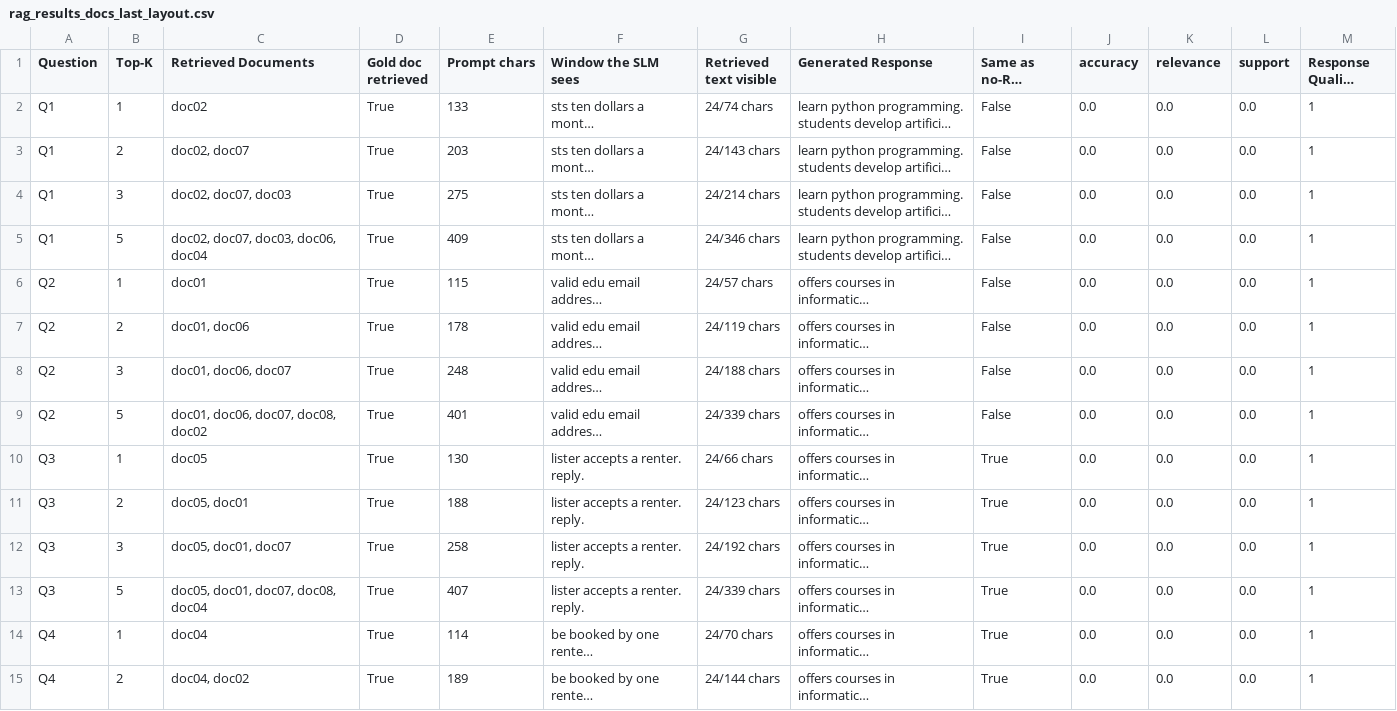
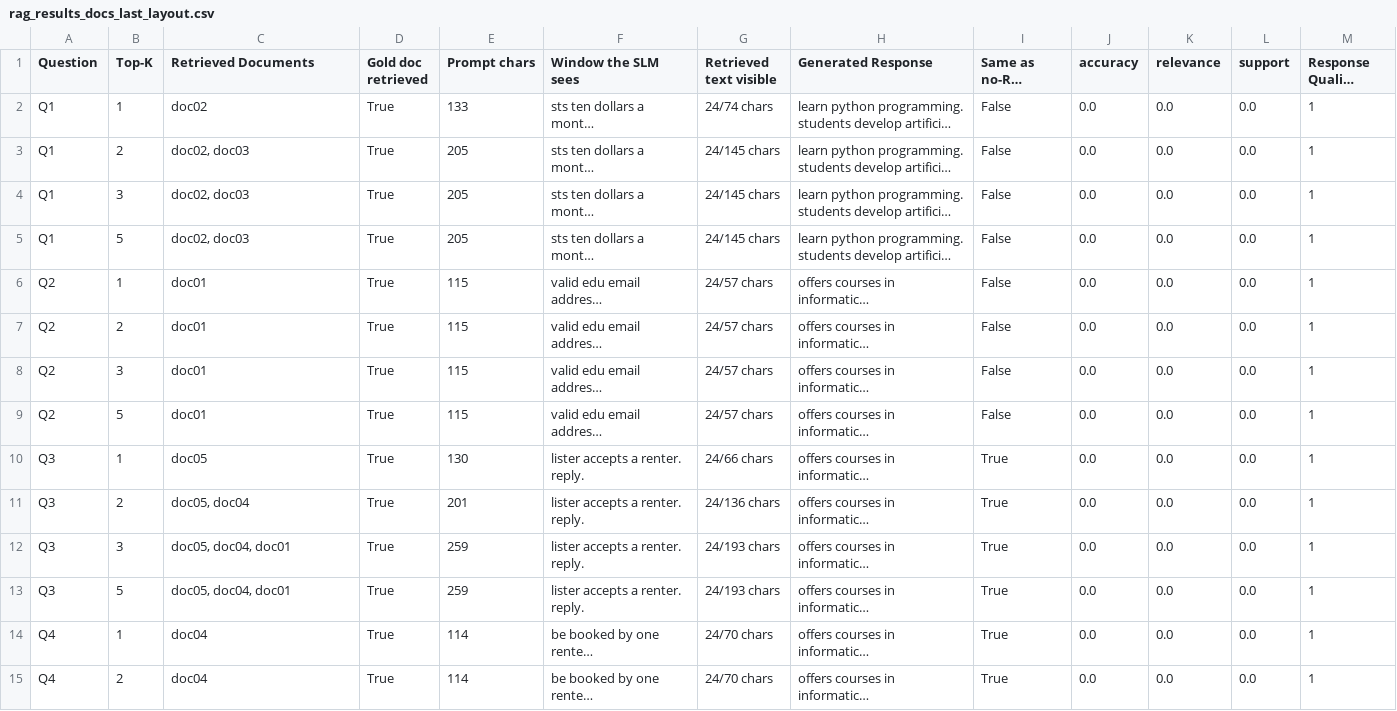
Before and after one commit to SurutheJ/2_Unleased, a CSV file: llm-test/a7-rag/rag_results_docs_last_layout.csv, drawn as a sheet; only a part is shown; long unchanged cells end in …; the diff covers the shown part only; the diff names each change by its address in the sheet, - before the commit and + after, or states it on an @@ line.

```diff
--- a/llm-test/a7-rag/rag_results_docs_last_layout.csv
+++ b/llm-test/a7-rag/rag_results_docs_last_layout.csv
-C3 (Retrieved Documents): doc02, doc07
+C3 (Retrieved Documents): doc02, doc03
-E3 (Prompt chars): 203
+E3 (Prompt chars): 205
-G3 (Retrieved text visible): 24/143 chars
+G3 (Retrieved text visible): 24/145 chars
-C4 (Retrieved Documents): doc02, doc07, doc03
+C4 (Retrieved Documents): doc02, doc03
-E4 (Prompt chars): 275
+E4 (Prompt chars): 205
-G4 (Retrieved text visible): 24/214 chars
+G4 (Retrieved text visible): 24/145 chars
-C5 (Retrieved Documents): doc02, doc07, doc03, doc06, doc04
+C5 (Retrieved Documents): doc02, doc03
-E5 (Prompt chars): 409
+E5 (Prompt chars): 205
-G5 (Retrieved text visible): 24/346 chars
+G5 (Retrieved text visible): 24/145 chars
-C7 (Retrieved Documents): doc01, doc06
+C7 (Retrieved Documents): doc01
-E7 (Prompt chars): 178
+E7 (Prompt chars): 115
-G7 (Retrieved text visible): 24/119 chars
+G7 (Retrieved text visible): 24/57 chars
-C8 (Retrieved Documents): doc01, doc06, doc07
+C8 (Retrieved Documents): doc01
-E8 (Prompt chars): 248
+E8 (Prompt chars): 115
-G8 (Retrieved text visible): 24/188 chars
+G8 (Retrieved text visible): 24/57 chars
-C9 (Retrieved Documents): doc01, doc06, doc07, doc08, doc02
+C9 (Retrieved Documents): doc01
-E9 (Prompt chars): 401
+E9 (Prompt chars): 115
-G9 (Retrieved text visible): 24/339 chars
+G9 (Retrieved text visible): 24/57 chars
-C11 (Retrieved Documents): doc05, doc01
+C11 (Retrieved Documents): doc05, doc04
-E11 (Prompt chars): 188
+E11 (Prompt chars): 201
-G11 (Retrieved text visible): 24/123 chars
+G11 (Retrieved text visible): 24/136 chars
-C12 (Retrieved Documents): doc05, doc01, doc07
+C12 (Retrieved Documents): doc05, doc04, doc01
-E12 (Prompt chars): 258
+E12 (Prompt chars): 259
-G12 (Retrieved text visible): 24/192 chars
+G12 (Retrieved text visible): 24/193 chars
-C13 (Retrieved Documents): doc05, doc01, doc07, doc08, doc04
+C13 (Retrieved Documents): doc05, doc04, doc01
-E13 (Prompt chars): 407
+E13 (Prompt chars): 259
-G13 (Retrieved text visible): 24/339 chars
+G13 (Retrieved text visible): 24/193 chars
-C15 (Retrieved Documents): doc04, doc02
+C15 (Retrieved Documents): doc04
-E15 (Prompt chars): 189
+E15 (Prompt chars): 114
-G15 (Retrieved text visible): 24/144 chars
+G15 (Retrieved text visible): 24/70 chars
```
Also changed, not shown: 15 edited cells elsewhere in this file, llm-test/a7-rag/rag_results.csv, llm-test/a7-rag/retrieval_check.csv, 1 other file.
